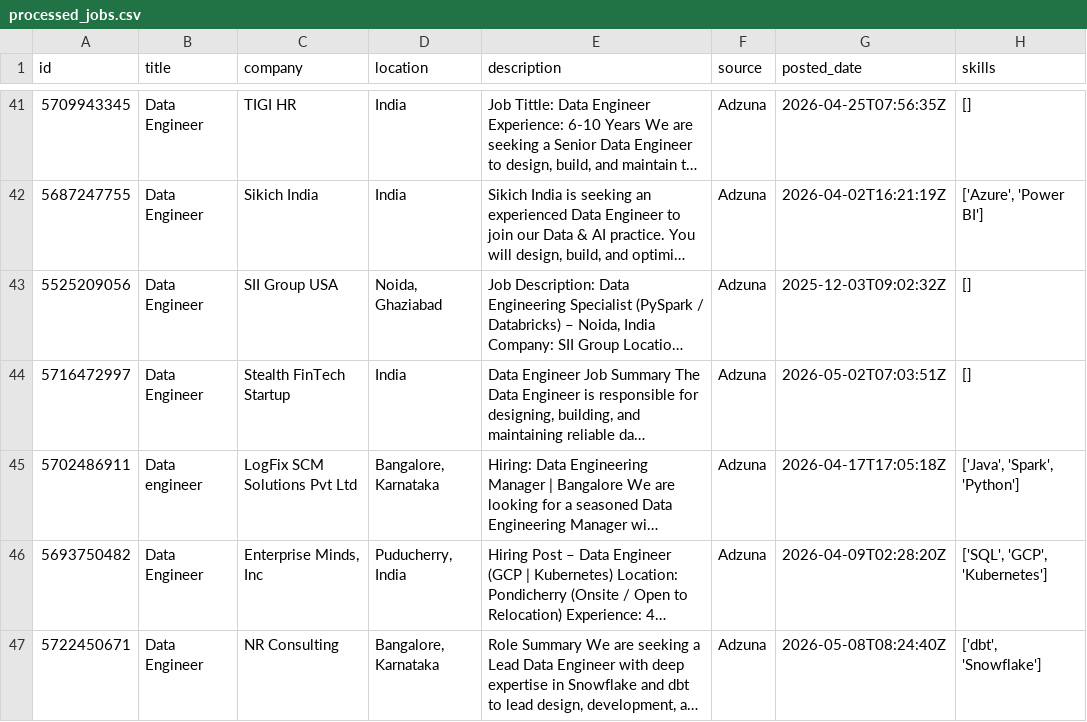
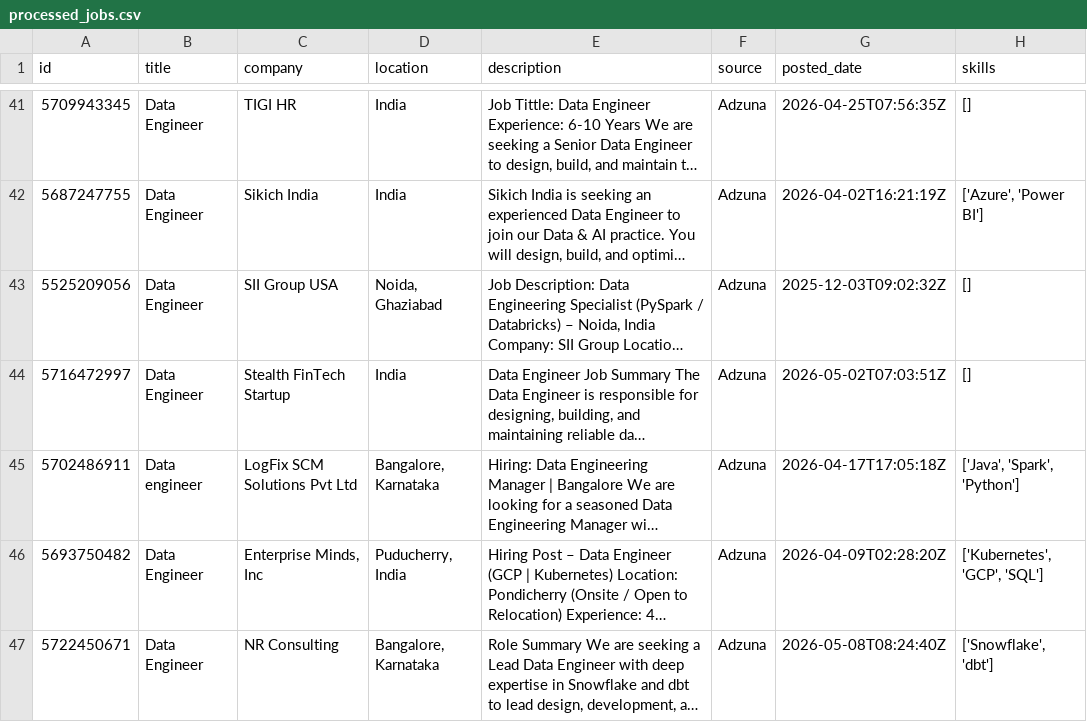
Before and after one commit to ShivaniEzhil/SkillTrend, a CSV file: data/processed/processed_jobs.csv, drawn as a sheet; only a part is shown, gaps mark what is left out; long unchanged cells end in …; the diff covers the shown part only; the diff names each change by its address in the sheet, - before the commit and + after, or states it on an @@ line.

```diff
--- a/data/processed/processed_jobs.csv
+++ b/data/processed/processed_jobs.csv
-H46 (skills): ['SQL', 'GCP', 'Kubernetes']
+H46 (skills): ['Kubernetes', 'GCP', 'SQL']
-H47 (skills): ['dbt', 'Snowflake']
+H47 (skills): ['Snowflake', 'dbt']
```
Also changed, not shown: 1 added row, 3 moved rows and 34 edited cells elsewhere in this file, 1 other file.
